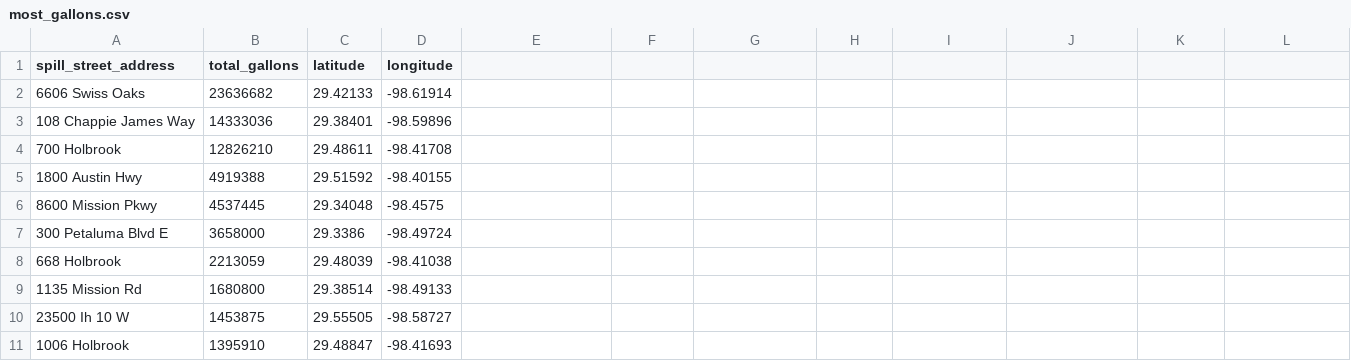
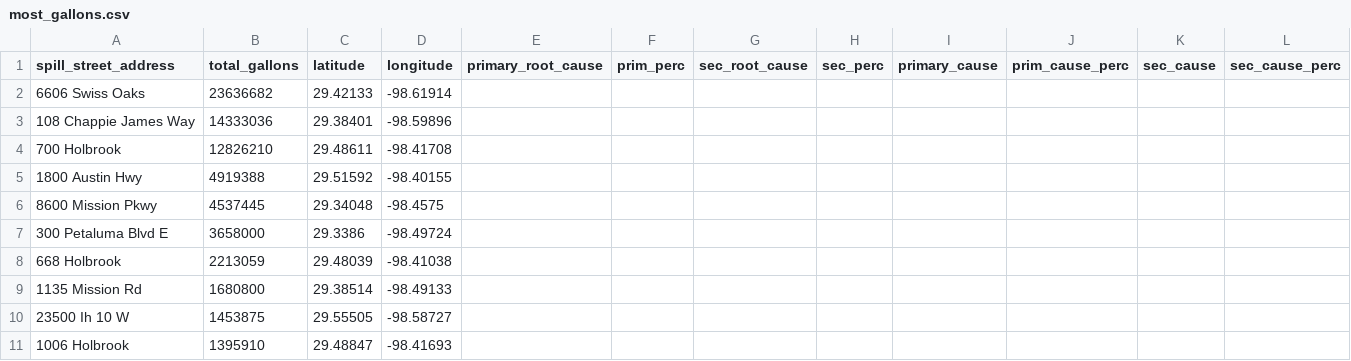
Before and after one commit to codeupada1/san-antonio-datathon-2019, a CSV file: data/most_gallons.csv, drawn as a sheet; the diff names each change by its address in the sheet, - before the commit and + after, or states it on an @@ line.

Commit message:
adding most_gallons csv

```diff
--- a/data/most_gallons.csv
+++ b/data/most_gallons.csv
-E1: (empty)
+E1: primary_root_cause
-F1: (empty)
+F1: prim_perc
-G1: (empty)
+G1: sec_root_cause
-H1: (empty)
+H1: sec_perc
-I1: (empty)
+I1: primary_cause
-J1: (empty)
+J1: prim_cause_perc
-K1: (empty)
+K1: sec_cause
-L1: (empty)
+L1: sec_cause_perc
```
